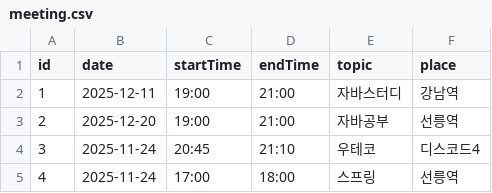
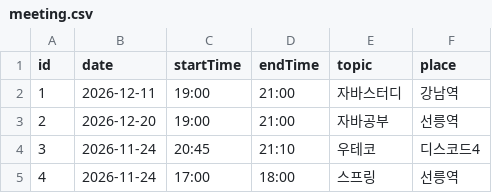
Before and after one commit to pair-mission/Study-Bot, a CSV file: src/main/resources/meeting.csv, drawn as a sheet.

Commit message:
fix(csv) : csv 파일의 기본 데이터 날짜 수정
변경 사항
- 기본적으로 생성되는 meeting.csv 파일의 날짜가 과거 날짜로 설정되어 있어, 애플리케이션 실행 시 종료되는 문제를 해결하기 위해 날짜를 현재 날짜 이후로 수정했습니다.

```diff
--- a/src/main/resources/meeting.csv
+++ b/src/main/resources/meeting.csv
@@ -1,5 +1,5 @@
 id,date,startTime,endTime,topic,place
-1,2025-12-11,19:00,21:00,자바스터디,강남역
-2,2025-12-20,19:00,21:00,자바공부,선릉역
-3,2025-11-24,20:45,21:10,우테코,디스코드4
-4,2025-11-24,17:00,18:00,스프링,선릉역
+1,2026-12-11,19:00,21:00,자바스터디,강남역
+2,2026-12-20,19:00,21:00,자바공부,선릉역
+3,2026-11-24,20:45,21:10,우테코,디스코드4
+4,2026-11-24,17:00,18:00,스프링,선릉역
```
